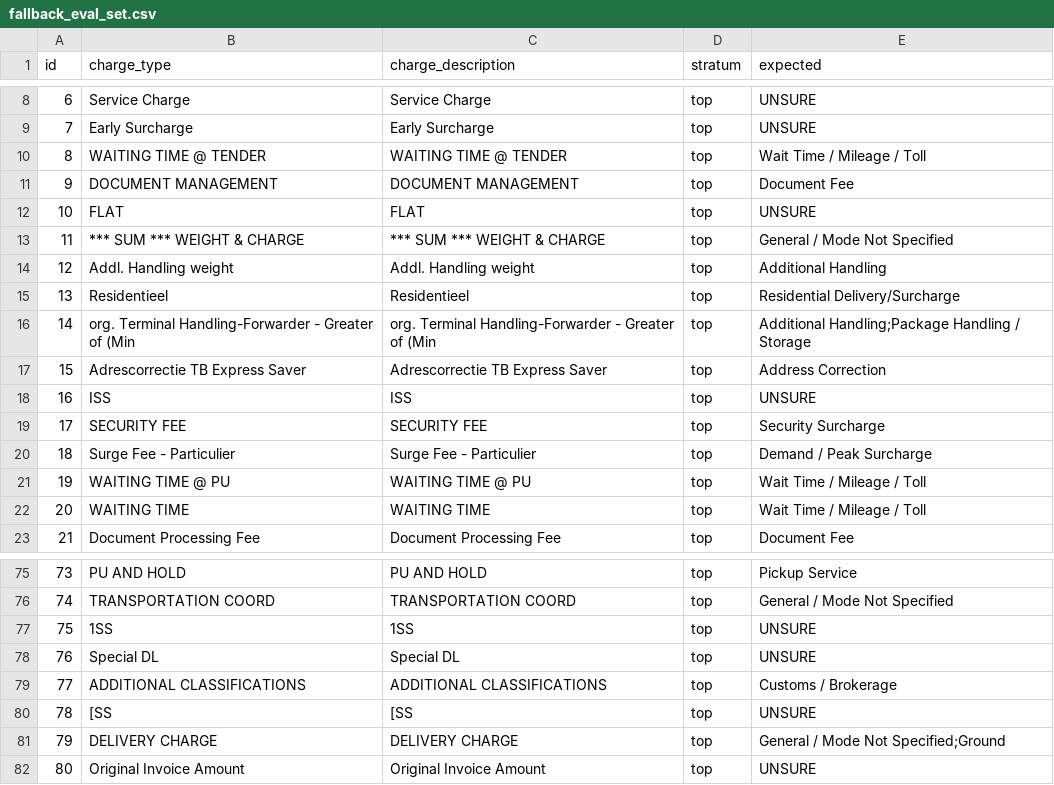
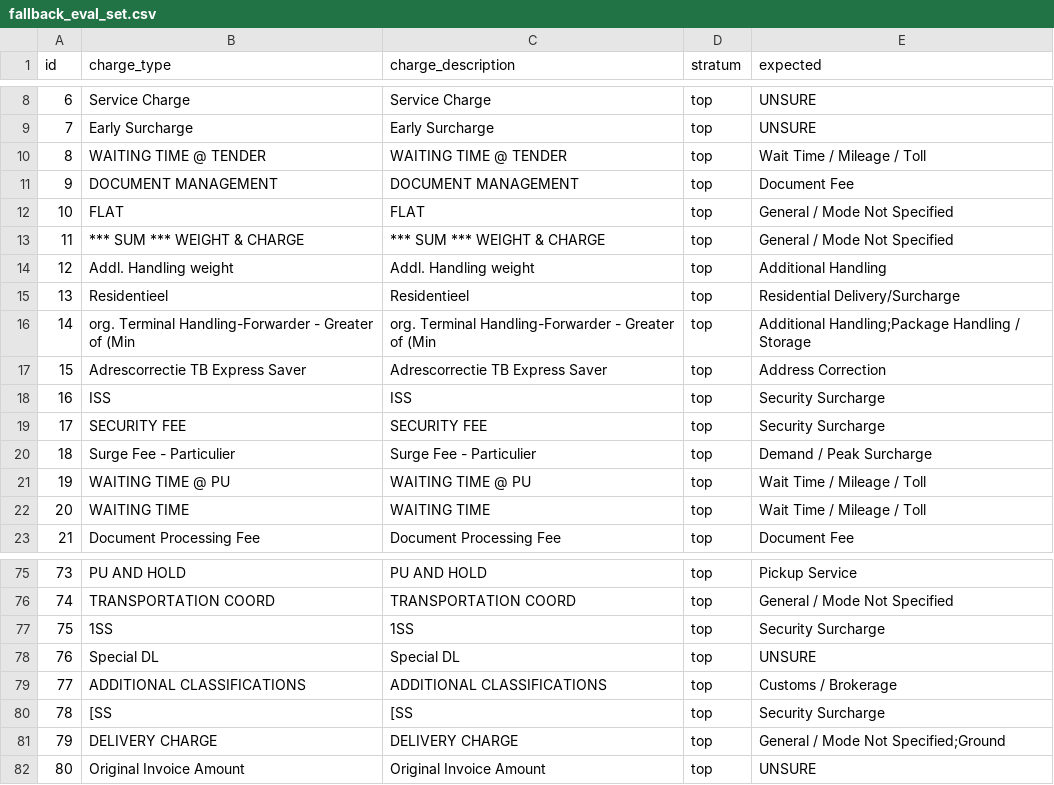
Before and after one commit to shellyycao/TDE_Capstone_DB, a CSV file: eval/fallback_eval_set.csv, drawn as a sheet; only a part is shown, gaps mark what is left out.

```diff
--- a/eval/fallback_eval_set.csv
+++ b/eval/fallback_eval_set.csv
@@ -11,3 +11,3 @@ id,charge_type,charge_description,stratum,expected
 9,DOCUMENT MANAGEMENT,DOCUMENT MANAGEMENT,top,Document Fee
-10,FLAT,FLAT,top,UNSURE
+10,FLAT,FLAT,top,General / Mode Not Specified
 11,*** SUM *** WEIGHT & CHARGE,*** SUM *** WEIGHT & CHARGE,top,General / Mode Not Specified
@@ -17,3 +17,3 @@ id,charge_type,charge_description,stratum,expected
 15,Adrescorrectie TB Express Saver,Adrescorrectie TB Express Saver,top,Address Correction
-16,ISS,ISS,top,UNSURE
+16,ISS,ISS,top,Security Surcharge
 17,SECURITY FEE,SECURITY FEE,top,Security Surcharge
@@ -76,6 +76,6 @@ id,charge_type,charge_description,stratum,expected
 74,TRANSPORTATION COORD,TRANSPORTATION COORD,top,General / Mode Not Specified
-75,1SS,1SS,top,UNSURE
+75,1SS,1SS,top,Security Surcharge
 76,Special DL,Special DL,top,UNSURE
 77,ADDITIONAL CLASSIFICATIONS,ADDITIONAL CLASSIFICATIONS,top,Customs / Brokerage
-78,[SS,[SS,top,UNSURE
+78,[SS,[SS,top,Security Surcharge
 79,DELIVERY CHARGE,DELIVERY CHARGE,top,General / Mode Not Specified;Ground
```
Also changed, not shown: 2 other files.
